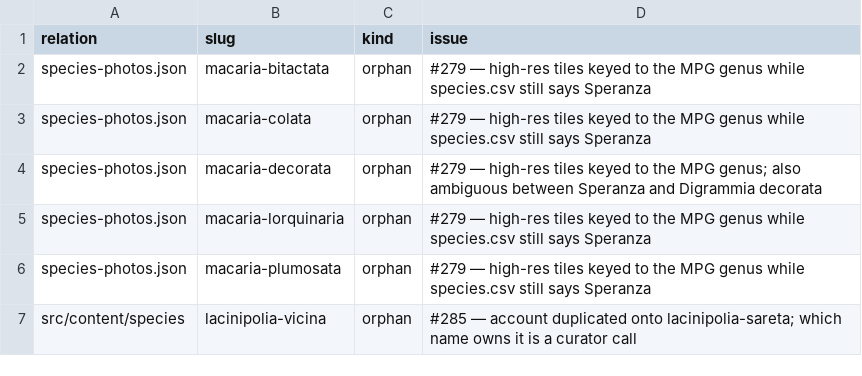
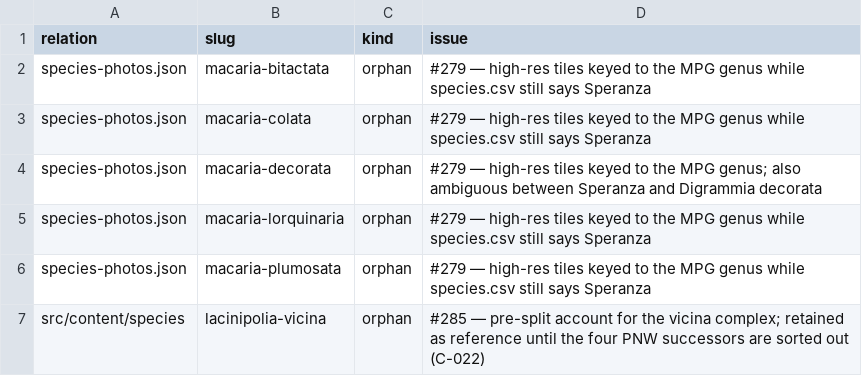
Before and after one commit to pnwinsects/pnwmoths, a CSV file: data/referential-integrity-exceptions.csv, drawn as a sheet.

```diff
--- a/data/referential-integrity-exceptions.csv
+++ b/data/referential-integrity-exceptions.csv
@@ -6,2 +6,2 @@ species-photos.json,macaria-lorquinaria,orphan,#279 — high-res tiles keyed to
 species-photos.json,macaria-plumosata,orphan,#279 — high-res tiles keyed to the MPG genus while species.csv still says Speranza
-src/content/species,lacinipolia-vicina,orphan,#285 — account duplicated onto lacinipolia-sareta; which name owns it is a curator call
+src/content/species,lacinipolia-vicina,orphan,#285 — pre-split account for the vicina complex; retained as reference until the four PNW successors are sorted out (C-022)
```
Also changed, not shown: 1 other file.
